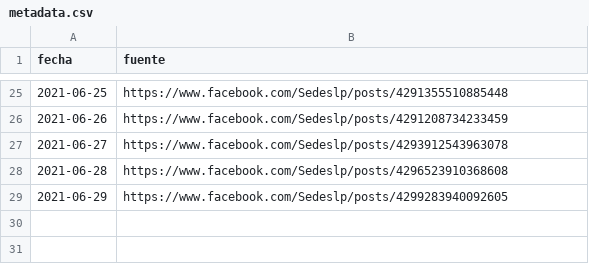
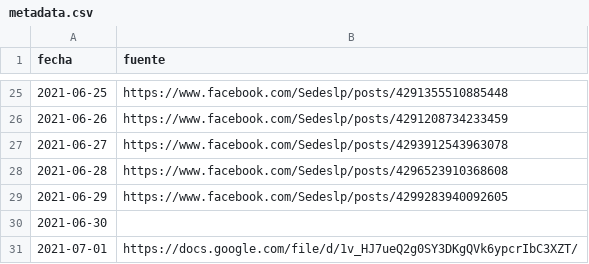
Before and after one commit to mauforonda/vacunas_lapaz, a CSV file: metadata.csv, drawn as a sheet; only a part is shown, gaps mark what is left out.

```diff
--- a/metadata.csv
+++ b/metadata.csv
@@ -29 +29,3 @@ fecha,fuente
 2021-06-29,https://www.facebook.com/Sedeslp/posts/4299283940092605
+2021-06-30,
+2021-07-01,https://docs.google.com/file/d/1v_HJ7ueQ2g0SY3DKgQVk6ypcrIbC3XZT/
```
Also changed, not shown: primera.csv, segunda.csv.
